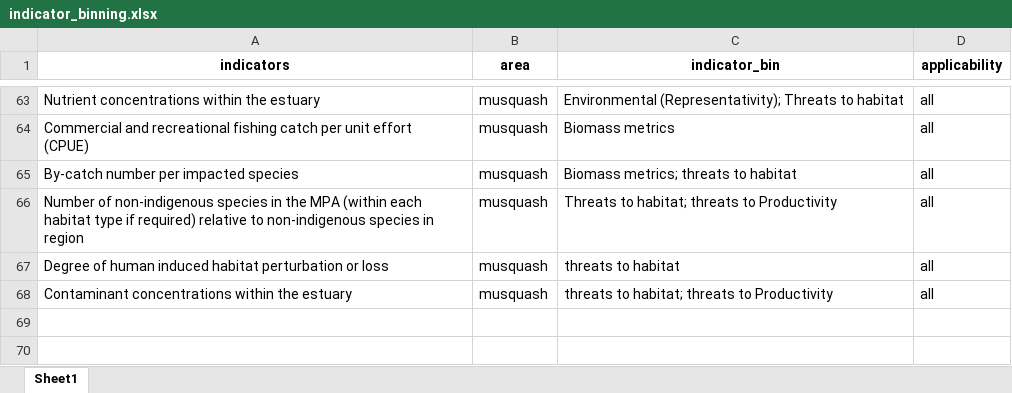
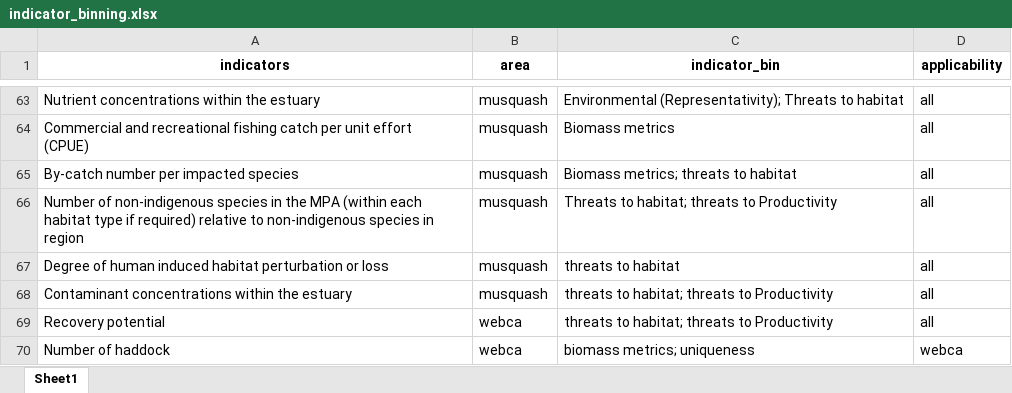
Before and after one commit to dfo-mar-mpas/MarConsNetAnalysis, an Excel workbook: data/indicator_binning.xlsx, sheet Sheet1, drawn as a sheet; only a part is shown, gaps mark what is left out; values as stored, in another font and other column widths than the file's, no borders; the diff names each change by its address in the sheet, - before the commit and + after, or states it on an @@ line.

Commit message:
add webca

```diff
--- a/data/indicator_binning.xlsx (sheet Sheet1)
+++ b/data/indicator_binning.xlsx (sheet Sheet1)
+row 69: Recovery potential | webca | threats to habitat; threats to Productivity | all
+row 70: Number of haddock | webca | biomass metrics; uniqueness | webca
```
